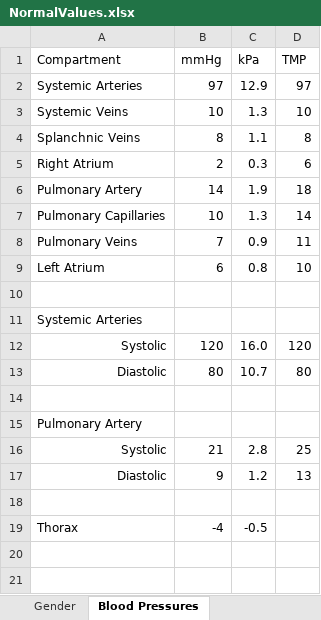
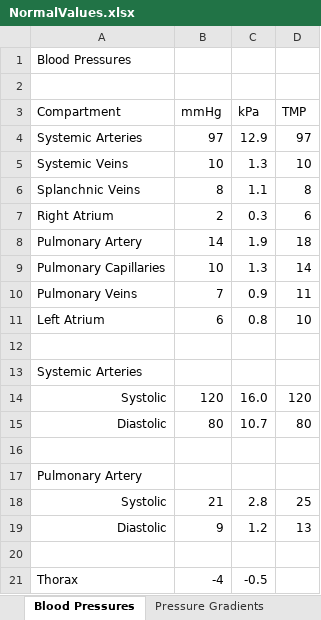
Before and after one commit to HumMod/biosim.github.com, an Excel workbook: NormalValues/NormalValues.xlsx, sheet Blood Pressures, drawn as a sheet; values as stored, in another font and other column widths than the file's, no borders; the diff names each change by its address in the sheet, - before the commit and + after, or states it on an @@ line.

```diff
--- a/NormalValues/NormalValues.xlsx (sheet Blood Pressures)
+++ b/NormalValues/NormalValues.xlsx (sheet Blood Pressures)
+sheet tab: Pressure Gradients
+row 1: Blood Pressures
+row 2: (empty)
```
Also changed, not shown: sheet Organ Blood Flow, sheet Organ Composition, sheet Organ Mass - Male, sheet Organ Mass - Female, other sheet tabs, formulas that keep their value, 10 other files.
